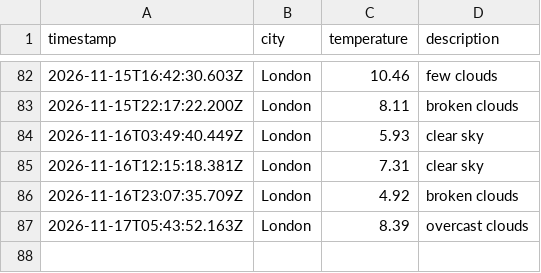
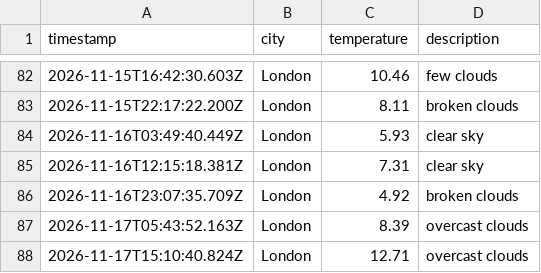
Before and after one commit to friedmandj7/Weather_Data_Ops, a CSV file: data/weather_log.csv, drawn as a sheet; only a part is shown, gaps mark what is left out.

```diff
--- a/data/weather_log.csv
+++ b/data/weather_log.csv
@@ -87 +87,2 @@ timestamp,city,temperature,description
 2026-11-17T05:43:52.163Z,London,8.39,overcast clouds
+2026-11-17T15:10:40.824Z,London,12.71,overcast clouds
```
Also changed, not shown: 1 other file.
